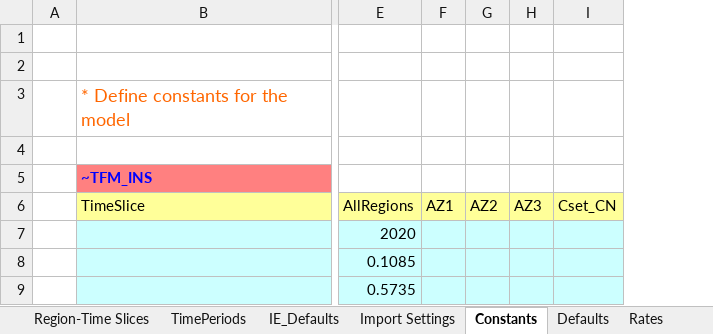
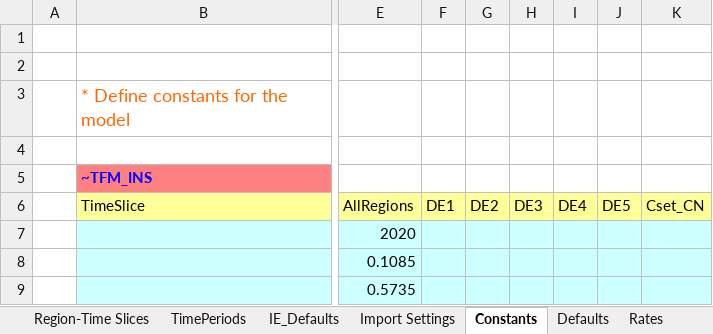
Before and after one commit to AdamVejstrup/Bachelor, an Excel workbook: TIMES-DE/SysSettings.xlsx, sheet Constants, drawn as a sheet; only a part is shown, gaps mark what is left out; values as stored, in another font and other column widths than the file's, no borders; removed rows and columns are numbered as before the commit, all else as after; the diff names each change by its address in the sheet, - before the commit and + after, or states it on an @@ line.

```diff
--- a/TIMES-DE/SysSettings.xlsx (sheet Constants)
+++ b/TIMES-DE/SysSettings.xlsx (sheet Constants)
-column F, row 6: AZ1
-column G, row 6: AZ2
-column H, row 6: AZ3
+column F, row 6: DE1
+column G, row 6: DE2
+column H, row 6: DE3
+column I, row 6: DE4
+column J, row 6: DE5
```
Also changed, not shown: sheet IE_Defaults, sheet Region-Time Slices, sheet Import Settings, formulas that keep their value, charts or pictures, TIMES-DE/SuppXLS/Scen_SYS_International.xlsx, TIMES-DE/SuppXLS/Scen_X_Base.xlsx, 30 other files.
